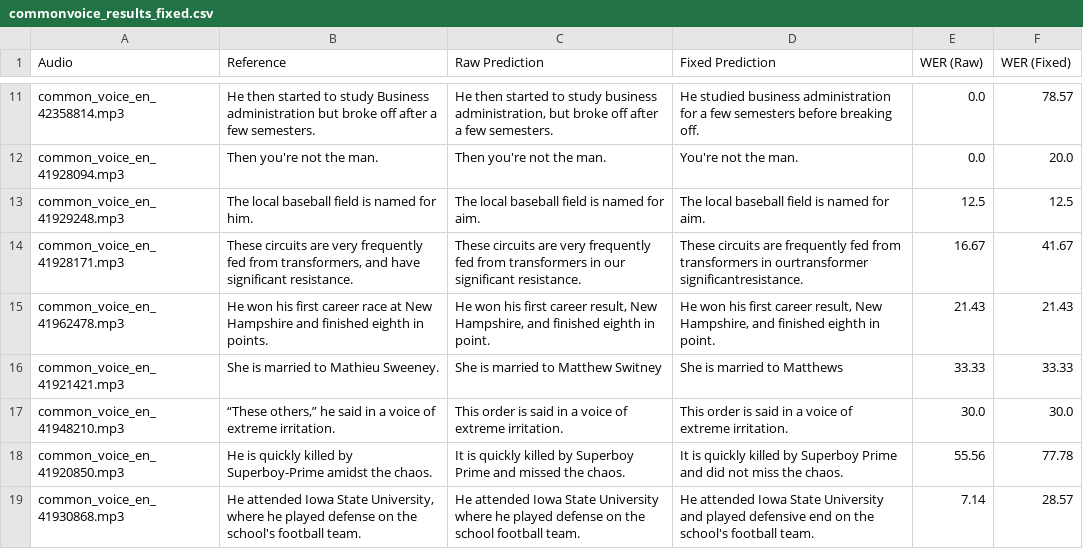
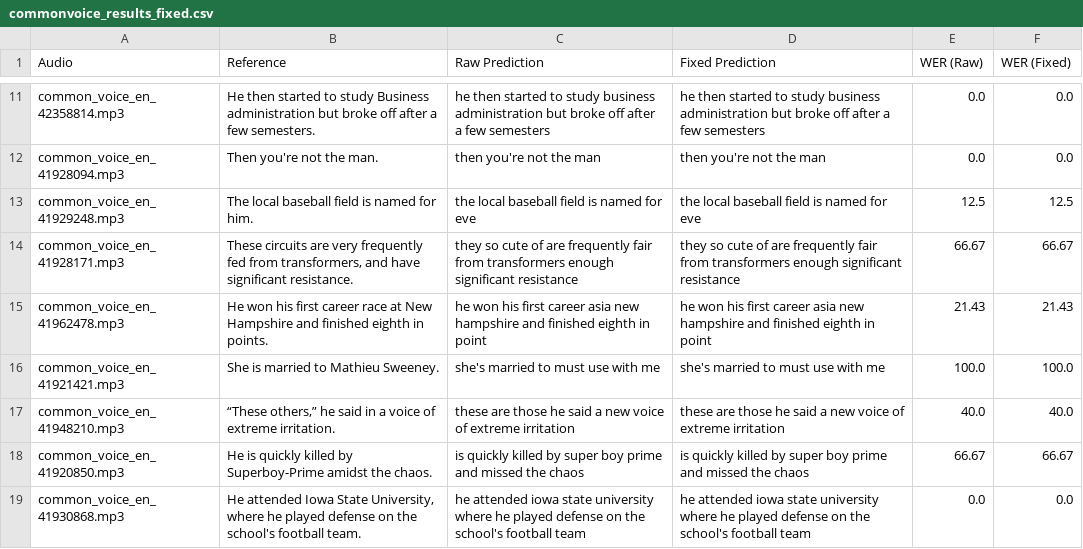
Before and after one commit to mmarufqk/MILENS, a CSV file: output/commonvoice_results_fixed.csv, drawn as a sheet; only a part is shown, gaps mark what is left out; the diff covers the shown part only; the diff names each change by its address in the sheet, - before the commit and + after, or states it on an @@ line.

```diff
--- a/output/commonvoice_results_fixed.csv
+++ b/output/commonvoice_results_fixed.csv
-C11 (Raw Prediction): He then started to study business administration, but broke off after a few semesters.
+C11 (Raw Prediction): he then started to study business administration but broke off after a few semesters
-D11 (Fixed Prediction): He studied business administration for a few semesters before breaking off.
+D11 (Fixed Prediction): he then started to study business administration but broke off after a few semesters
-F11 (WER (Fixed)): 78.57
+F11 (WER (Fixed)): 0.0
-C12 (Raw Prediction): Then you're not the man.
+C12 (Raw Prediction): then you're not the man
-D12 (Fixed Prediction): You're not the man.
+D12 (Fixed Prediction): then you're not the man
-F12 (WER (Fixed)): 20.0
+F12 (WER (Fixed)): 0.0
-C13 (Raw Prediction): The local baseball field is named for aim.
+C13 (Raw Prediction): the local baseball field is named for eve
-D13 (Fixed Prediction): The local baseball field is named for aim.
+D13 (Fixed Prediction): the local baseball field is named for eve
-C14 (Raw Prediction): These circuits are very frequently fed from transformers in our significant resistance.
+C14 (Raw Prediction): they so cute of are frequently fair from transformers enough significant resistance
-D14 (Fixed Prediction): These circuits are frequently fed from transformers in ourtransformer significantresistance.
+D14 (Fixed Prediction): they so cute of are frequently fair from transformers enough significant resistance
-E14 (WER (Raw)): 16.67
+E14 (WER (Raw)): 66.67
-F14 (WER (Fixed)): 41.67
+F14 (WER (Fixed)): 66.67
-C15 (Raw Prediction): He won his first career result, New Hampshire, and finished eighth in point.
+C15 (Raw Prediction): he won his first career asia new hampshire and finished eighth in point
-D15 (Fixed Prediction): He won his first career result, New Hampshire, and finished eighth in point.
+D15 (Fixed Prediction): he won his first career asia new hampshire and finished eighth in point
-C16 (Raw Prediction): She is married to Matthew Switney
+C16 (Raw Prediction): she's married to must use with me
-D16 (Fixed Prediction): She is married to Matthews
+D16 (Fixed Prediction): she's married to must use with me
-E16 (WER (Raw)): 33.33
+E16 (WER (Raw)): 100.0
-F16 (WER (Fixed)): 33.33
+F16 (WER (Fixed)): 100.0
-C17 (Raw Prediction): This order is said in a voice of extreme irritation.
+C17 (Raw Prediction): these are those he said a new voice of extreme irritation
-D17 (Fixed Prediction): This order is said in a voice of extreme irritation.
+D17 (Fixed Prediction): these are those he said a new voice of extreme irritation
-E17 (WER (Raw)): 30.0
+E17 (WER (Raw)): 40.0
-F17 (WER (Fixed)): 30.0
+F17 (WER (Fixed)): 40.0
-C18 (Raw Prediction): It is quickly killed by Superboy Prime and missed the chaos.
+C18 (Raw Prediction): is quickly killed by super boy prime and missed the chaos
-D18 (Fixed Prediction): It is quickly killed by Superboy Prime and did not miss the chaos.
+D18 (Fixed Prediction): is quickly killed by super boy prime and missed the chaos
-E18 (WER (Raw)): 55.56
+E18 (WER (Raw)): 66.67
-F18 (WER (Fixed)): 77.78
+F18 (WER (Fixed)): 66.67
-C19 (Raw Prediction): He attended Iowa State University where he played defense on the school football team.
+C19 (Raw Prediction): he attended iowa state university where he played defense on the school's football team
-D19 (Fixed Prediction): He attended Iowa State University and played defensive end on the school's football team.
+D19 (Fixed Prediction): he attended iowa state university where he played defense on the school's football team
-E19 (WER (Raw)): 7.14
+E19 (WER (Raw)): 0.0
-F19 (WER (Fixed)): 28.57
+F19 (WER (Fixed)): 0.0
```
Also changed, not shown: 40 edited cells elsewhere in this file, 3 other files.
